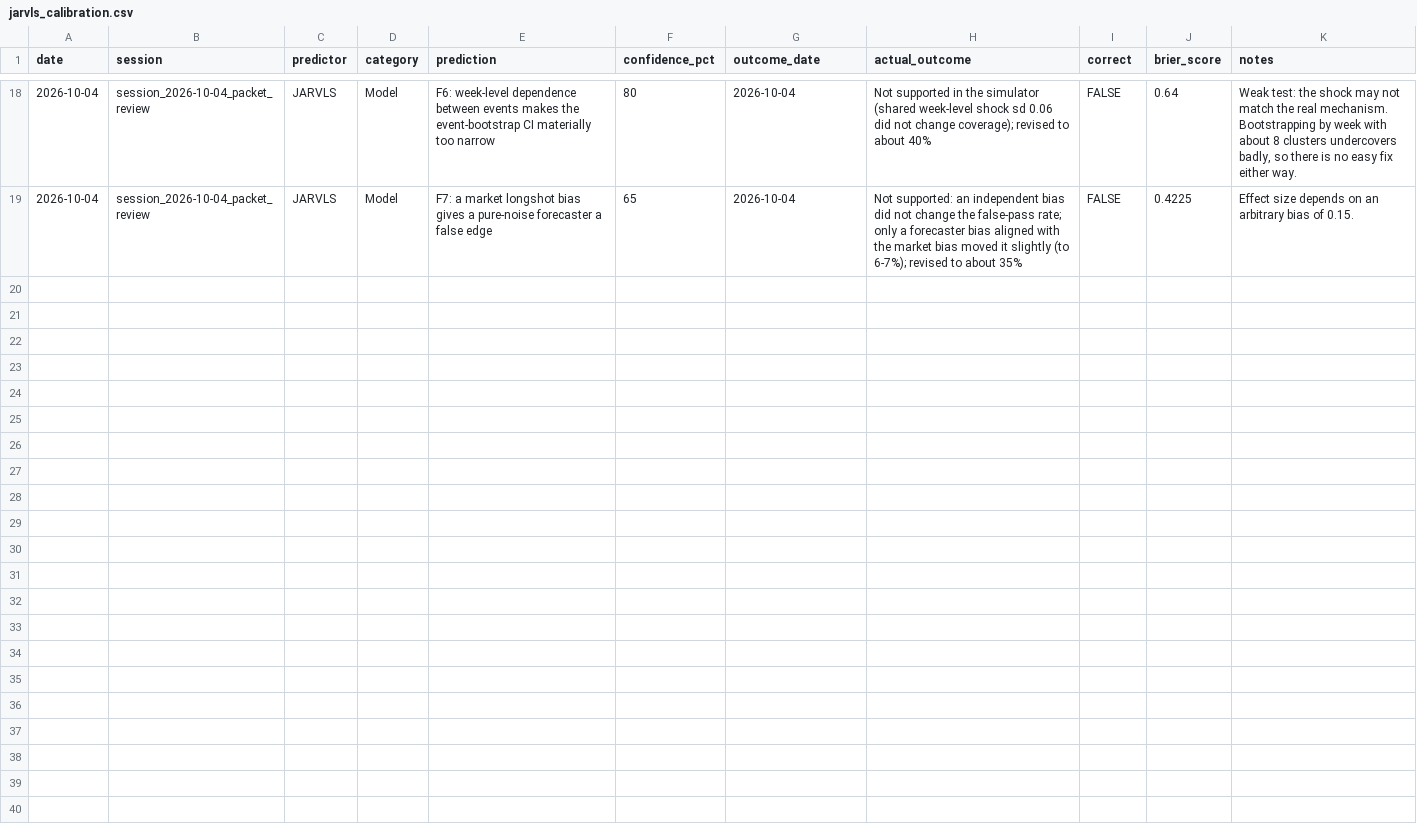
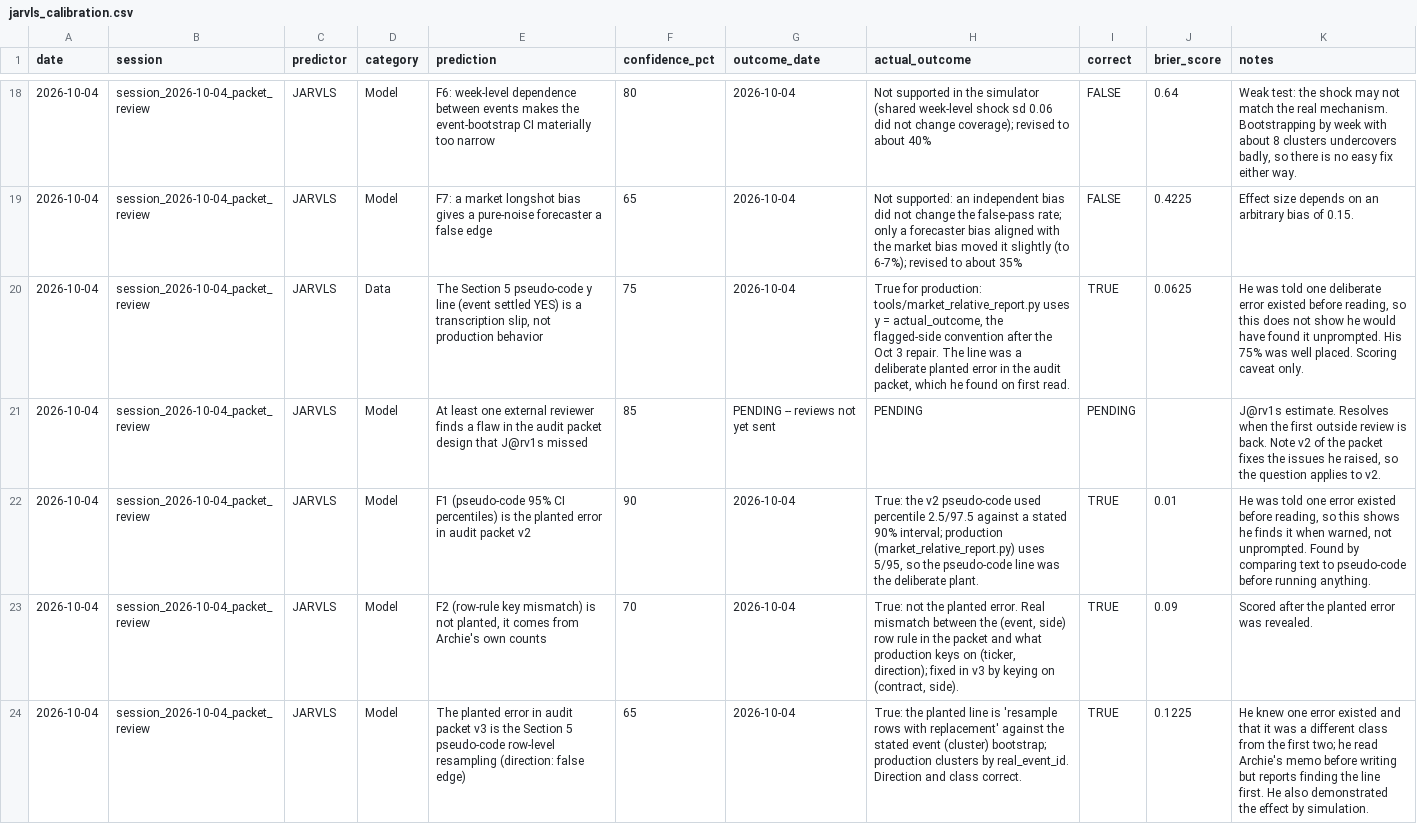
Before and after one commit to logain1964/KalshiBot-Dashboard, a CSV file: jarvls_calibration.csv, drawn as a sheet; only a part is shown, gaps mark what is left out; the diff covers the shown part only.

```diff
--- a/jarvls_calibration.csv
+++ b/jarvls_calibration.csv
@@ -19 +19,6 @@ date,session,predictor,category,prediction,confidence_pct,outcome_date,actual_ou
 2026-10-04,session_2026-10-04_packet_review,JARVLS,Model,F7: a market longshot bias gives a pure-noise forecaster a false edge,65,2026-10-04,Not supported: an independent bias did not change the false-pass rate; only a forecaster bias aligned with the market bias moved it slightly (to 6-7%); revised to about 35%,FALSE,0.4225,Effect size depends on an arbitrary bias of 0.15.
+2026-10-04,session_2026-10-04_packet_review,JARVLS,Data,"The Section 5 pseudo-code y line (event settled YES) is a transcription slip, not production behavior",75,2026-10-04,"True for production: tools/market_relative_report.py uses y = actual_outcome, the flagged-side convention after the Oct 3 repair. The line was a deliberate planted error in the audit packet, which he found on first read.",TRUE,0.0625,"He was told one deliberate error existed before reading, so this does not show he would have found it unprompted. His 75% was well placed. Scoring caveat only."
+2026-10-04,session_2026-10-04_packet_review,JARVLS,Model,At least one external reviewer finds a flaw in the audit packet design that J@rv1s missed,85,PENDING -- reviews not yet sent,PENDING,PENDING,,"J@rv1s estimate. Resolves when the first outside review is back. Note v2 of the packet fixes the issues he raised, so the question applies to v2."
+2026-10-04,session_2026-10-04_packet_review,JARVLS,Model,F1 (pseudo-code 95% CI percentiles) is the planted error in audit packet v2,90,2026-10-04,"True: the v2 pseudo-code used percentile 2.5/97.5 against a stated 90% interval; production (market_relative_report.py) uses 5/95, so the pseudo-code line was the deliberate plant.",TRUE,0.01,"He was told one error existed before reading, so this shows he finds it when warned, not unprompted. Found by comparing text to pseudo-code before running anything."
+2026-10-04,session_2026-10-04_packet_review,JARVLS,Model,"F2 (row-rule key mismatch) is not planted, it comes from Archie's own counts",70,2026-10-04,"True: not the planted error. Real mismatch between the (event, side) row rule in the packet and what production keys on (ticker, direction); fixed in v3 by keying on (contract, side).",TRUE,0.09,Scored after the planted error was revealed.
+2026-10-04,session_2026-10-04_packet_review,JARVLS,Model,The planted error in audit packet v3 is the Section 5 pseudo-code row-level resampling (direction: false edge),65,2026-10-04,True: the planted line is 'resample rows with replacement' against the stated event (cluster) bootstrap; production clusters by real_event_id. Direction and class correct.,TRUE,0.1225,He knew one error existed and that it was a different class from the first two; he read Archie's memo before writing but reports finding the line first. He also demonstrated the effect by simulation.
```
Also changed, not shown: 4 added rows elsewhere in this file, 5 other files.
